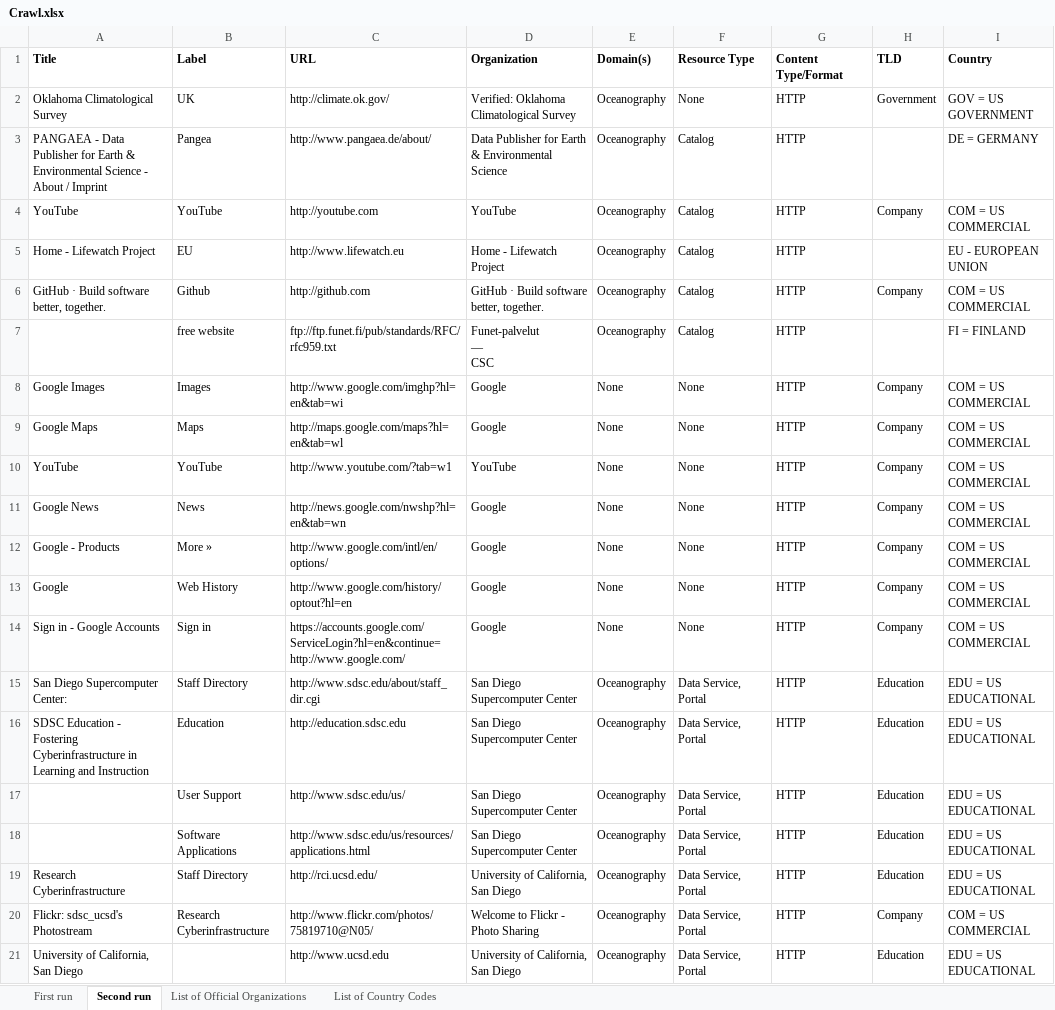
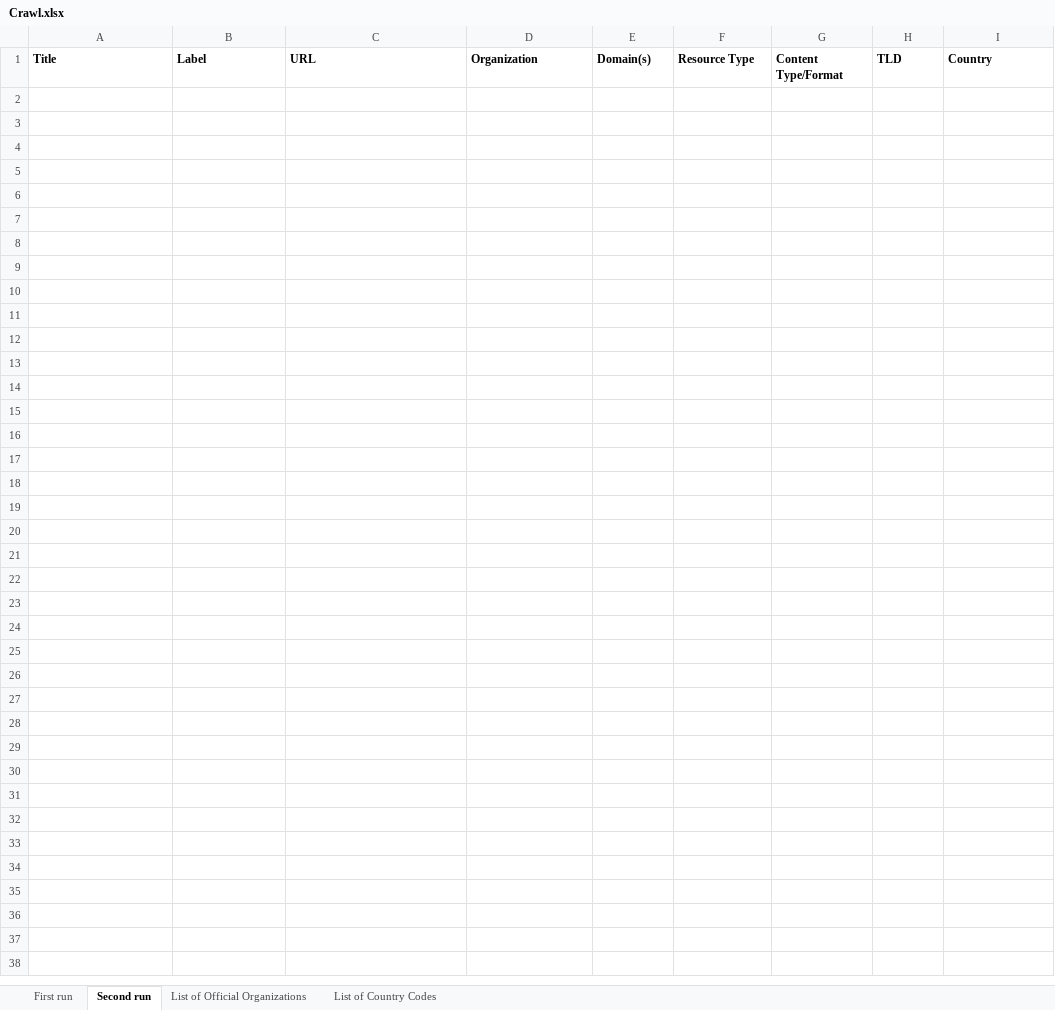
Before and after one commit to RockyCal/CINERGIWebCrawler, an Excel workbook: Crawl.xlsx, sheet Second run, drawn as a sheet; only a part is shown; values as stored, in another font and other column widths than the file's, no borders; ↵ is a line break in a cell; the diff covers the shown part only; the diff names each change by its address in the sheet, - before the commit and + after, or states it on an @@ line.

```diff
--- a/Crawl.xlsx (sheet Second run)
+++ b/Crawl.xlsx (sheet Second run)
-row 2: Oklahoma Climatological Survey | UK | http://climate.ok.gov/ | Verified: Oklahoma Climatological Survey | Oceanography | None | HTTP | Government | GOV = US GOVERNMENT
-row 3: PANGAEA - Data Publisher for Earth & Environmental Science - About / Imprint | Pangea | http://www.pangaea.de/about/ | Data Publisher for Earth & Environmental Science | Oceanography | Catalog | HTTP |  | DE = GERMANY
-row 4: YouTube | YouTube | http://youtube.com | YouTube | Oceanography | Catalog | HTTP | Company | COM = US COMMERCIAL
-row 5: Home - Lifewatch Project | EU | http://www.lifewatch.eu | Home - Lifewatch Project | Oceanography | Catalog | HTTP |  | EU - EUROPEAN UNION
-row 6: GitHub · Build software better, together. | Github | http://github.com | GitHub · Build software better, together. | Oceanography | Catalog | HTTP | Company | COM = US COMMERCIAL
-row 7:  | free website | ftp://ftp.funet.fi/pub/standards/RFC/rfc959.txt | Funet-palvelut ↵ — ↵ CSC | Oceanography | Catalog | HTTP |  | FI = FINLAND
-row 8: Google Images | Images | http://www.google.com/imghp?hl=en&tab=wi | Google | None | None | HTTP | Company | COM = US COMMERCIAL
-row 9: Google Maps | Maps | http://maps.google.com/maps?hl=en&tab=wl | Google | None | None | HTTP | Company | COM = US COMMERCIAL
-row 10: YouTube | YouTube | http://www.youtube.com/?tab=w1 | YouTube | None | None | HTTP | Company | COM = US COMMERCIAL
-row 11: Google News | News | http://news.google.com/nwshp?hl=en&tab=wn | Google | None | None | HTTP | Company | COM = US COMMERCIAL
-row 12: Google - Products | More » | http://www.google.com/intl/en/options/ | Google | None | None | HTTP | Company | COM = US COMMERCIAL
-row 13: Google | Web History | http://www.google.com/history/optout?hl=en | Google | None | None | HTTP | Company | COM = US COMMERCIAL
-row 14: Sign in - Google Accounts | Sign in | https://accounts.google.com/ServiceLogin?hl=en&continue=http://www.google.com/ | Google | None | None | HTTP | Company | COM = US COMMERCIAL
-row 15: San Diego Supercomputer Center: | Staff Directory | http://www.sdsc.edu/about/staff_dir.cgi | San Diego Supercomputer Center | Oceanography | Data Service, Portal | HTTP | Education | EDU = US EDUCATIONAL
-row 16: SDSC Education - Fostering Cyberinfrastructure in Learning and Instruction | Education | http://education.sdsc.edu | San Diego Supercomputer Center | Oceanography | Data Service, Portal | HTTP | Education | EDU = US EDUCATIONAL
-row 17:  | User Support | http://www.sdsc.edu/us/ | San Diego Supercomputer Center | Oceanography | Data Service, Portal | HTTP | Education | EDU = US EDUCATIONAL
-row 18:  | Software Applications | http://www.sdsc.edu/us/resources/applications.html | San Diego Supercomputer Center | Oceanography | Data Service, Portal | HTTP | Education | EDU = US EDUCATIONAL
-row 19: Research Cyberinfrastructure | Staff Directory | http://rci.ucsd.edu/ | University of California, San Diego | Oceanography | Data Service, Portal | HTTP | Education | EDU = US EDUCATIONAL
-row 20: Flickr: sdsc_ucsd's Photostream | Research Cyberinfrastructure | http://www.flickr.com/photos/75819710@N05/ | Welcome to Flickr - Photo Sharing | Oceanography | Data Service, Portal | HTTP | Company | COM = US COMMERCIAL
-row 21: University of California, San Diego |  | http://www.ucsd.edu | University of California, San Diego | Oceanography | Data Service, Portal | HTTP | Education | EDU = US EDUCATIONAL
```
Also changed, not shown: 15 removed rows elsewhere in this sheet, sheet First run, 2 other files.
